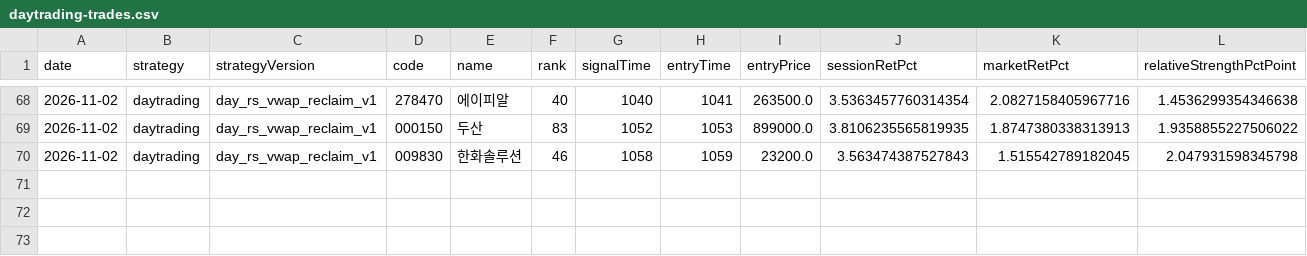
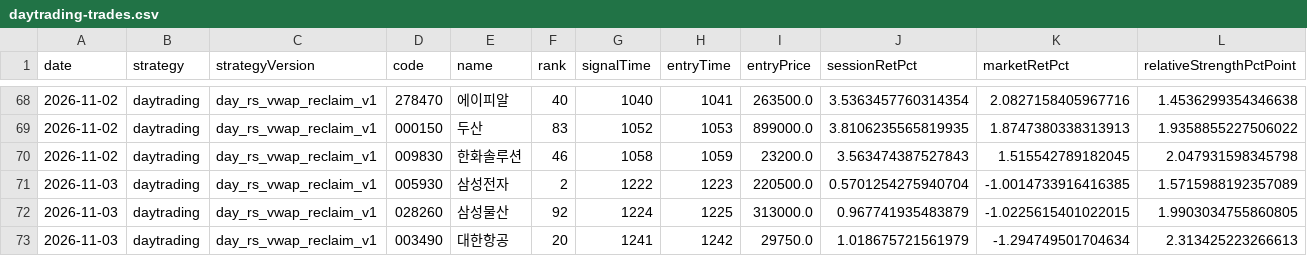
Before and after one commit to jkdevjob/jkquant, a CSV file: data/daily1-shadow/daytrading-trades.csv, drawn as a sheet; only a part is shown, gaps mark what is left out; rows hold the shown columns only; the diff names each change by its address in the sheet, - before the commit and + after, or states it on an @@ line.

```diff
--- a/data/daily1-shadow/daytrading-trades.csv
+++ b/data/daily1-shadow/daytrading-trades.csv
+row 71: 2026-11-03 | daytrading | day_rs_vwap_reclaim_v1 | 005930 | 삼성전자 | 2 | 1222 | 1223 | 220500.0 | 0.5701254275940704 | -1.0014733916416385 | 1.5715988192357089
+row 72: 2026-11-03 | daytrading | day_rs_vwap_reclaim_v1 | 028260 | 삼성물산 | 92 | 1224 | 1225 | 313000.0 | 0.967741935483879 | -1.0225615401022015 | 1.9903034755860805
+row 73: 2026-11-03 | daytrading | day_rs_vwap_reclaim_v1 | 003490 | 대한항공 | 20 | 1241 | 1242 | 29750.0 | 1.018675721561979 | -1.294749501704634 | 2.313425223266613
```
Also changed, not shown: data/daily1-shadow/daytrading-decisions.csv, 1 other file.
